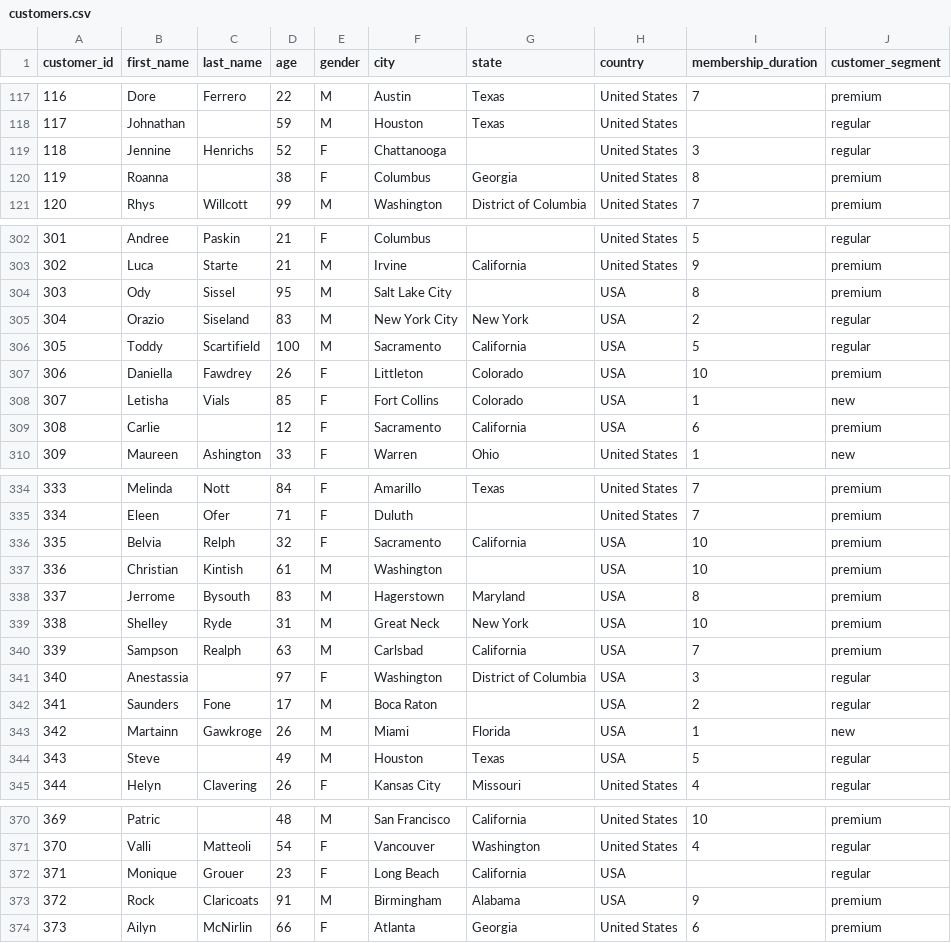
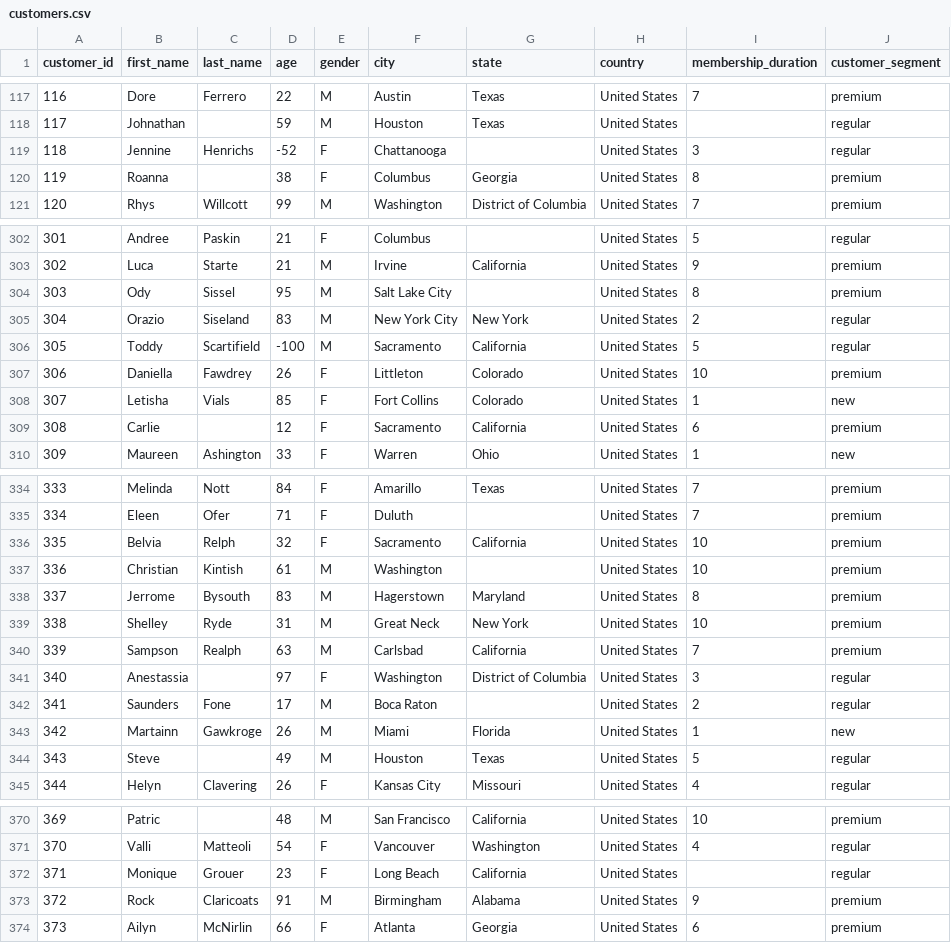
Before and after one commit to DeenankSharma/dai_assignment, a CSV file: data/customers.csv, drawn as a sheet; only a part is shown, gaps mark what is left out; the diff covers the shown part only.

```diff
--- a/data/customers.csv
+++ b/data/customers.csv
@@ -118,3 +118,3 @@ customer_id,first_name,last_name,age,gender,city,state,country,membership_durati
 117,Johnathan,,59,M,Houston,Texas,United States,,regular
-118,Jennine,Henrichs,52,F,Chattanooga,,United States,3,regular
+118,Jennine,Henrichs,-52,F,Chattanooga,,United States,3,regular
 119,Roanna,,38,F,Columbus,Georgia,United States,8,premium
@@ -303,8 +303,8 @@ customer_id,first_name,last_name,age,gender,city,state,country,membership_durati
 302,Luca,Starte,21,M,Irvine,California,United States,9,premium
-303,Ody,Sissel,95,M,Salt Lake City,,USA,8,premium
-304,Orazio,Siseland,83,M,New York City,New York,USA,2,regular
-305,Toddy,Scartifield,100,M,Sacramento,California,USA,5,regular
-306,Daniella,Fawdrey,26,F,Littleton,Colorado,USA,10,premium
-307,Letisha,Vials,85,F,Fort Collins,Colorado,USA,1,new
-308,Carlie,,12,F,Sacramento,California,USA,6,premium
+303,Ody,Sissel,95,M,Salt Lake City,,United States,8,premium
+304,Orazio,Siseland,83,M,New York City,New York,United States,2,regular
+305,Toddy,Scartifield,-100,M,Sacramento,California,United States,5,regular
+306,Daniella,Fawdrey,26,F,Littleton,Colorado,United States,10,premium
+307,Letisha,Vials,85,F,Fort Collins,Colorado,United States,1,new
+308,Carlie,,12,F,Sacramento,California,United States,6,premium
 309,Maureen,Ashington,33,F,Warren,Ohio,United States,1,new
@@ -335,11 +335,11 @@ customer_id,first_name,last_name,age,gender,city,state,country,membership_durati
 334,Eleen,Ofer,71,F,Duluth,,United States,7,premium
-335,Belvia,Relph,32,F,Sacramento,California,USA,10,premium
-336,Christian,Kintish,61,M,Washington,,USA,10,premium
-337,Jerrome,Bysouth,83,M,Hagerstown,Maryland,USA,8,premium
-338,Shelley,Ryde,31,M,Great Neck,New York,USA,10,premium
-339,Sampson,Realph,63,M,Carlsbad,California,USA,7,premium
-340,Anestassia,,97,F,Washington,District of Columbia,USA,3,regular
-341,Saunders,Fone,17,M,Boca Raton,,USA,2,regular
-342,Martainn,Gawkroge,26,M,Miami,Florida,USA,1,new
-343,Steve,,49,M,Houston,Texas,USA,5,regular
+335,Belvia,Relph,32,F,Sacramento,California,United States,10,premium
+336,Christian,Kintish,61,M,Washington,,United States,10,premium
+337,Jerrome,Bysouth,83,M,Hagerstown,Maryland,United States,8,premium
+338,Shelley,Ryde,31,M,Great Neck,New York,United States,10,premium
+339,Sampson,Realph,63,M,Carlsbad,California,United States,7,premium
+340,Anestassia,,97,F,Washington,District of Columbia,United States,3,regular
+341,Saunders,Fone,17,M,Boca Raton,,United States,2,regular
+342,Martainn,Gawkroge,26,M,Miami,Florida,United States,1,new
+343,Steve,,49,M,Houston,Texas,United States,5,regular
 344,Helyn,Clavering,26,F,Kansas City,Missouri,United States,4,regular
@@ -371,4 +371,4 @@ customer_id,first_name,last_name,age,gender,city,state,country,membership_durati
 370,Valli,Matteoli,54,F,Vancouver,Washington,United States,4,regular
-371,Monique,Grouer,23,F,Long Beach,California,USA,,regular
-372,Rock,Claricoats,91,M,Birmingham,Alabama,USA,9,premium
+371,Monique,Grouer,23,F,Long Beach,California,United States,,regular
+372,Rock,Claricoats,91,M,Birmingham,Alabama,United States,9,premium
 373,Ailyn,McNirlin,66,F,Atlanta,Georgia,United States,6,premium
```
Also changed, not shown: 18 edited cells elsewhere in this file, 3 other files.
